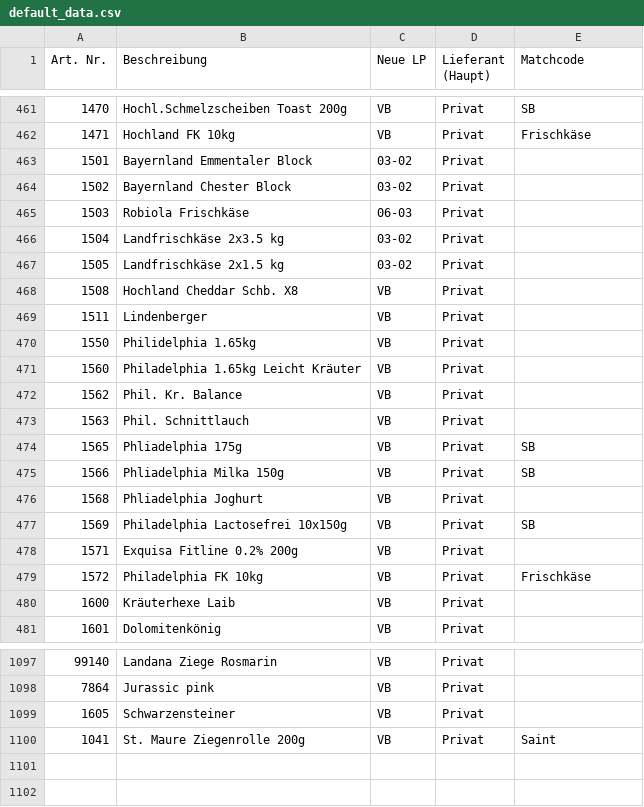
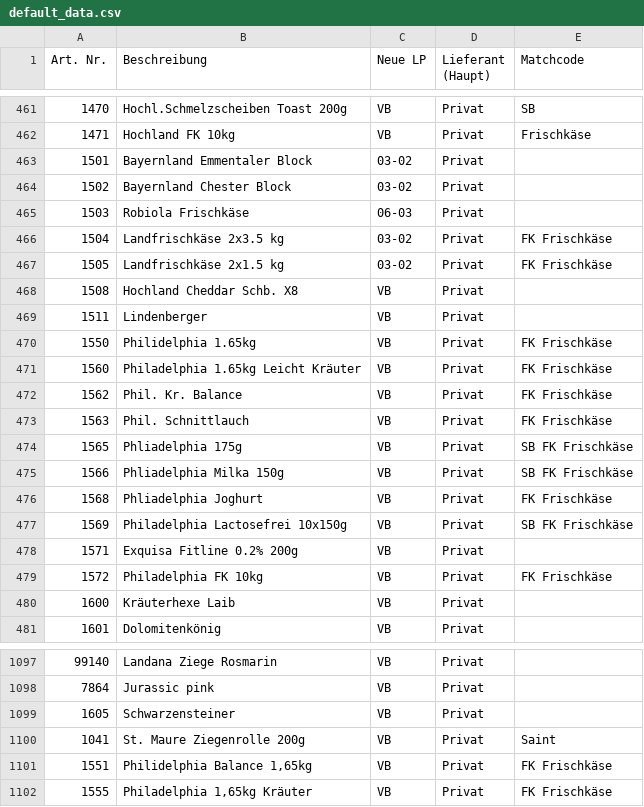
Before and after one commit to DixonBlock/Searchbar-Hickertz, a CSV file: default_data.csv, drawn as a sheet; only a part is shown, gaps mark what is left out.

Commit message:
Update default_data.csv

```diff
--- a/default_data.csv
+++ b/default_data.csv
@@ -465,16 +465,16 @@ Art. Nr.;Beschreibung;Neue LP;Lieferant (Haupt);Matchcode
 1503;Robiola Frischkäse;06-03;Privat;
-1504;Landfrischkäse 2x3.5 kg;03-02;Privat;
-1505;Landfrischkäse 2x1.5 kg;03-02;Privat;
+1504;Landfrischkäse 2x3.5 kg;03-02;Privat;FK Frischkäse
+1505;Landfrischkäse 2x1.5 kg;03-02;Privat;FK Frischkäse
 1508;Hochland Cheddar Schb. X8;VB;Privat;
 1511;Lindenberger;VB;Privat;
-1550;Philidelphia 1.65kg;VB;Privat;
-1560;Philadelphia 1.65kg Leicht Kräuter;VB;Privat;
-1562;Phil. Kr. Balance;VB;Privat;
-1563;Phil. Schnittlauch;VB;Privat;
-1565;Phliadelphia 175g;VB;Privat;SB
-1566;Phliadelphia Milka 150g;VB;Privat;SB
-1568;Phliadelphia Joghurt;VB;Privat;
-1569;Philadelphia Lactosefrei 10x150g;VB;Privat;SB
+1550;Philidelphia 1.65kg;VB;Privat;FK Frischkäse
+1560;Philadelphia 1.65kg Leicht Kräuter;VB;Privat;FK Frischkäse
+1562;Phil. Kr. Balance;VB;Privat;FK Frischkäse
+1563;Phil. Schnittlauch;VB;Privat;FK Frischkäse
+1565;Phliadelphia 175g;VB;Privat;SB FK Frischkäse
+1566;Phliadelphia Milka 150g;VB;Privat;SB FK Frischkäse
+1568;Phliadelphia Joghurt;VB;Privat;FK Frischkäse
+1569;Philadelphia Lactosefrei 10x150g;VB;Privat;SB FK Frischkäse
 1571;Exquisa Fitline 0.2% 200g;VB;Privat;
-1572;Philadelphia  FK 10kg;VB;Privat;Frischkäse
+1572;Philadelphia  FK 10kg;VB;Privat;FK Frischkäse
 1600;Kräuterhexe Laib;VB;Privat;
@@ -1100 +1100,3 @@ Art. Nr.;Beschreibung;Neue LP;Lieferant (Haupt);Matchcode
 1041;St. Maure Ziegenrolle 200g;VB;Privat;Saint
+1551;Philidelphia Balance 1,65kg;VB;Privat;FK Frischkäse
+1555;Philadelphia 1,65kg Kräuter;VB;Privat;FK Frischkäse
```
